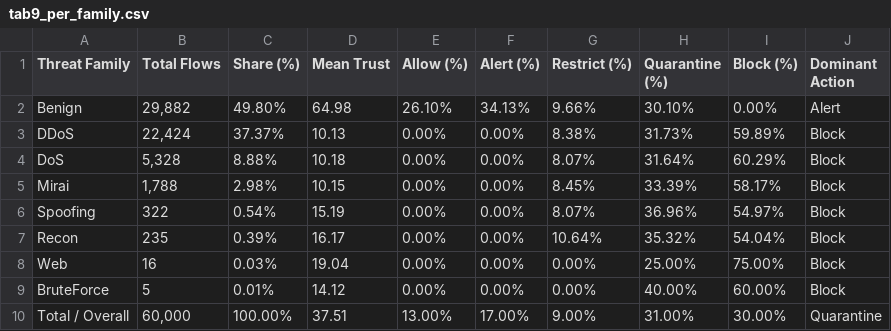
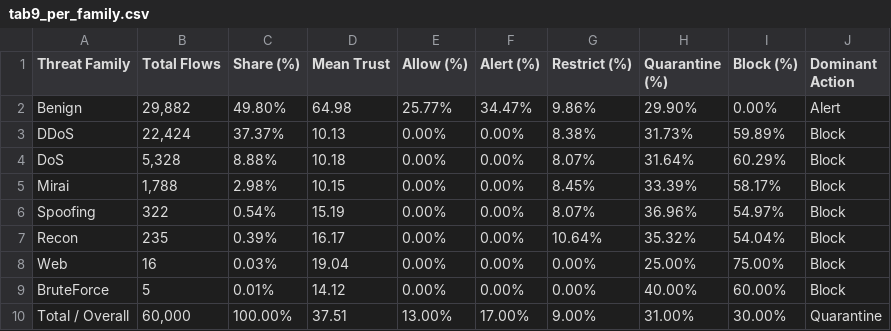
Before and after one commit to Manushprajwal7/network-threat-, a CSV file: paper2/tables/tab9_per_family.csv, drawn as a sheet.

```diff
--- a/paper2/tables/tab9_per_family.csv
+++ b/paper2/tables/tab9_per_family.csv
@@ -1,3 +1,3 @@
 Threat Family,Total Flows,Share (%),Mean Trust,Allow (%),Alert (%),Restrict (%),Quarantine (%),Block (%),Dominant Action
-Benign,"29,882",49.80%,64.98,26.10%,34.13%,9.66%,30.10%,0.00%,Alert
+Benign,"29,882",49.80%,64.98,25.77%,34.47%,9.86%,29.90%,0.00%,Alert
 DDoS,"22,424",37.37%,10.13,0.00%,0.00%,8.38%,31.73%,59.89%,Block
```
Also changed, not shown: paper2/tables/tab11_dynamic_switcher.csv, paper2/tables/tab1_paper_comparison.csv, 18 other files.
